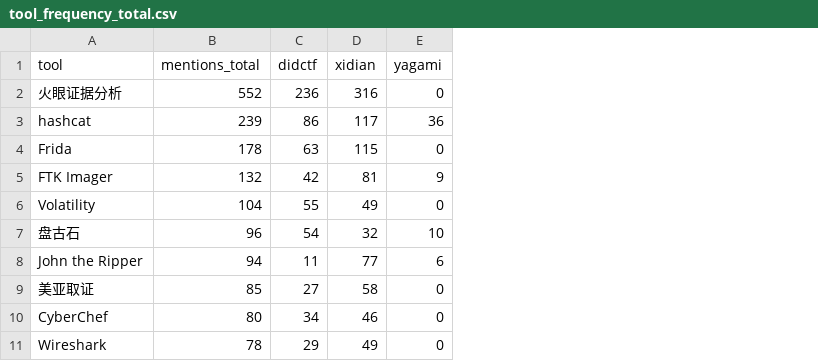
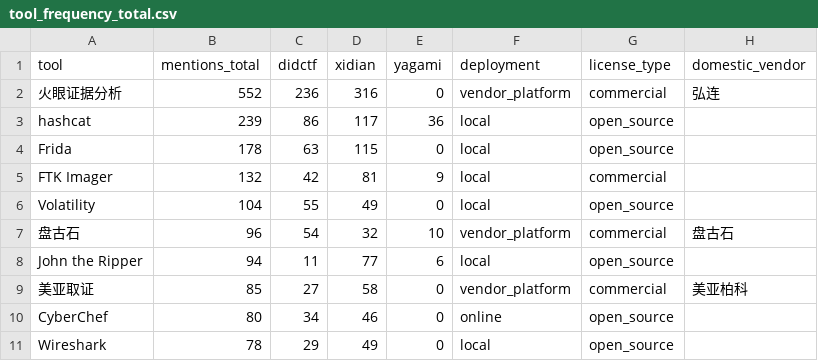
Before and after one commit to saa1028/forensic-suite-toolkit, a CSV file: research/forensics-tool-survey/tool_frequency_total.csv, drawn as a sheet; only a part is shown; the diff names each change by its address in the sheet, - before the commit and + after, or states it on an @@ line.

Commit message:
Annotate tool frequency table metadata

```diff
--- a/research/forensics-tool-survey/tool_frequency_total.csv
+++ b/research/forensics-tool-survey/tool_frequency_total.csv
+column F (deployment), rows 2-11: vendor_platform | local | local | local | local | vendor_platform | local | vendor_platform | online | local
+column G (license_type), rows 2-11: commercial | open_source | open_source | commercial | open_source | commercial | open_source | commercial | open_source | open_source
+column H (domestic_vendor), rows 2-9: 弘连 |  |  |  |  | 盘古石 |  | 美亚柏科
```
Also changed, not shown: 3 other files.
